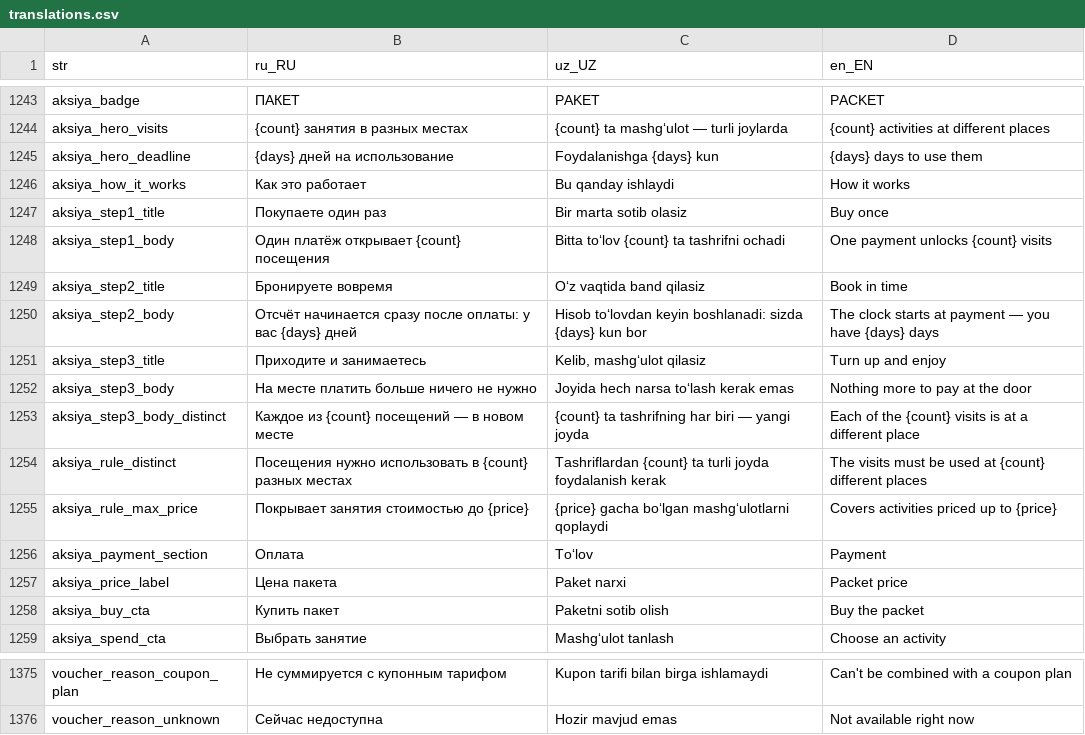
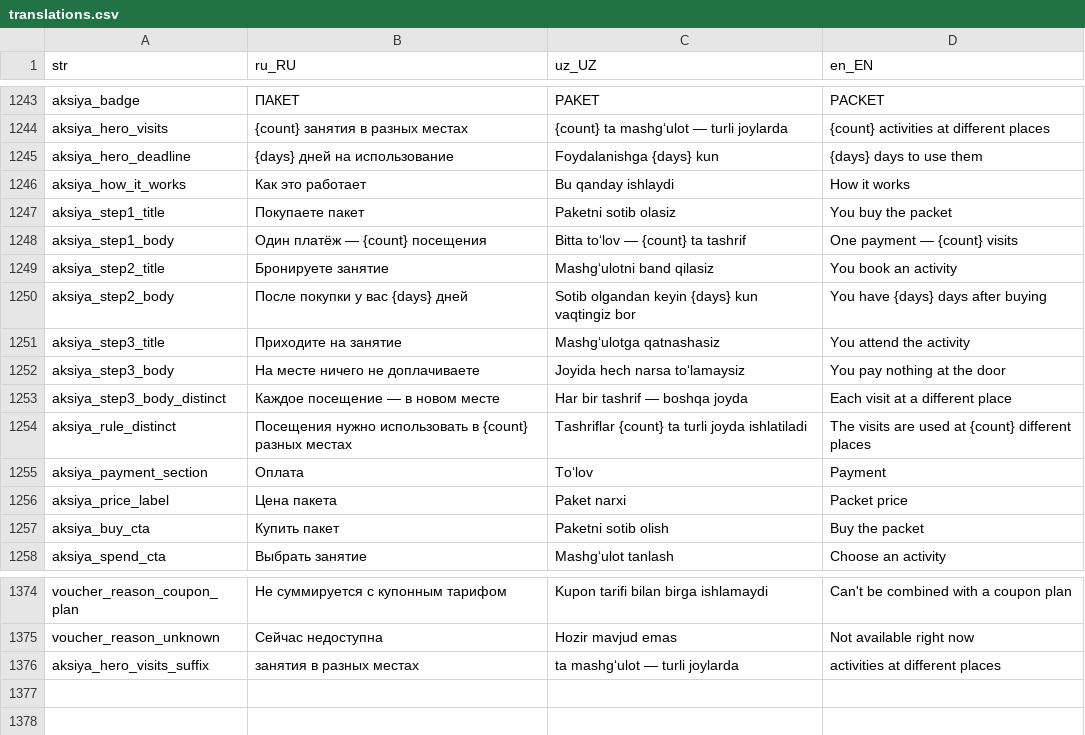
Before and after one commit to LUMI-PASS/lumi-mobile-app, a CSV file: assets/localization/translations.csv, drawn as a sheet; only a part is shown, gaps mark what is left out.

```diff
--- a/assets/localization/translations.csv
+++ b/assets/localization/translations.csv
@@ -1246,11 +1246,10 @@ aksiya_hero_deadline,{days} дней на использование,Foydalanish
 aksiya_how_it_works,Как это работает,Bu qanday ishlaydi,How it works
-aksiya_step1_title,Покупаете один раз,Bir marta sotib olasiz,Buy once
-aksiya_step1_body,Один платёж открывает {count} посещения,Bitta to‘lov {count} ta tashrifni ochadi,One payment unlocks {count} visits
-aksiya_step2_title,Бронируете вовремя,O‘z vaqtida band qilasiz,Book in time
-aksiya_step2_body,Отсчёт начинается сразу после оплаты: у вас {days} дней,Hisob to‘lovdan keyin boshlanadi: sizda {days} kun bor,The clock starts at payment — you have {days} days
-aksiya_step3_title,Приходите и занимаетесь,"Kelib, mashg‘ulot qilasiz",Turn up and enjoy
-aksiya_step3_body,На месте платить больше ничего не нужно,Joyida hech narsa to‘lash kerak emas,Nothing more to pay at the door
-aksiya_step3_body_distinct,Каждое из {count} посещений — в новом месте,{count} ta tashrifning har biri — yangi joyda,Each of the {count} visits is at a different place
-aksiya_rule_distinct,Посещения нужно использовать в {count} разных местах,Tashriflardan {count} ta turli joyda foydalanish kerak,The visits must be used at {count} different places
-aksiya_rule_max_price,Покрывает занятия стоимостью до {price},{price} gacha bo‘lgan mashg‘ulotlarni qoplaydi,Covers activities priced up to {price}
+aksiya_step1_title,Покупаете пакет,Paketni sotib olasiz,You buy the packet
+aksiya_step1_body,Один платёж — {count} посещения,Bitta to‘lov — {count} ta tashrif,One payment — {count} visits
+aksiya_step2_title,Бронируете занятие,Mashg‘ulotni band qilasiz,You book an activity
+aksiya_step2_body,После покупки у вас {days} дней,Sotib olgandan keyin {days} kun vaqtingiz bor,You have {days} days after buying
+aksiya_step3_title,Приходите на занятие,Mashg‘ulotga qatnashasiz,You attend the activity
+aksiya_step3_body,На месте ничего не доплачиваете,Joyida hech narsa to‘lamaysiz,You pay nothing at the door
+aksiya_step3_body_distinct,Каждое посещение — в новом месте,Har bir tashrif — boshqa joyda,Each visit at a different place
+aksiya_rule_distinct,Посещения нужно использовать в {count} разных местах,Tashriflar {count} ta turli joyda ishlatiladi,The visits are used at {count} different places
 aksiya_payment_section,Оплата,To‘lov,Payment
@@ -1376 +1375,2 @@ voucher_reason_coupon_plan,Не суммируется с купонным та
 voucher_reason_unknown,Сейчас недоступна,Hozir mavjud emas,Not available right now
+aksiya_hero_visits_suffix,занятия в разных местах,ta mashg‘ulot — turli joylarda,activities at different places
```
Also changed, not shown: 1 other file.
